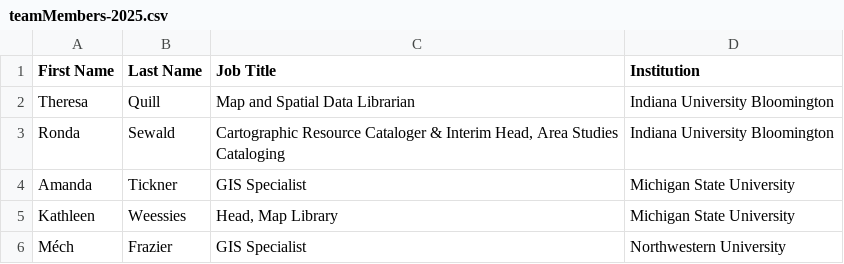
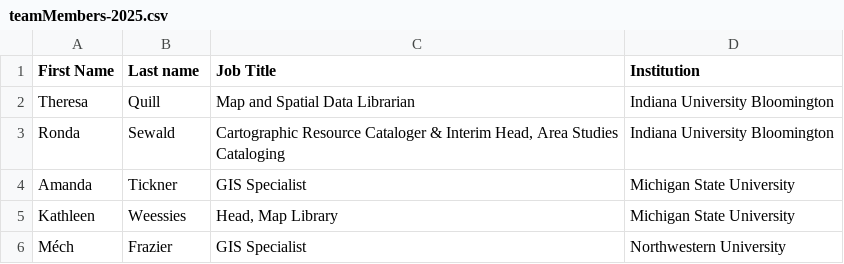
Before and after one commit to geobtaa-archive/geobtaa-archive.github.io, a CSV file: src/tables/teamMembers-2025.csv, drawn as a sheet; only a part is shown.

Commit message:
team member page

```diff
--- a/src/tables/teamMembers-2025.csv
+++ b/src/tables/teamMembers-2025.csv
@@ -1,2 +1,2 @@
-First Name,Last Name,Job Title,Institution
+First Name,Last name,Job Title,Institution
 Theresa,Quill,Map and Spatial Data Librarian,Indiana University Bloomington
```
Also changed, not shown: 15 other files.
